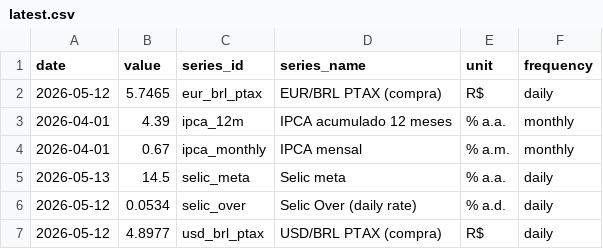
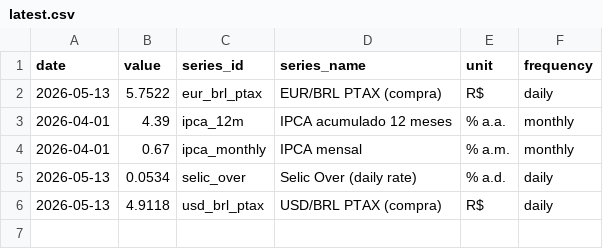
Before and after one commit to vinimabreu/bcb-data-pipeline, a CSV file: data/latest.csv, drawn as a sheet.

```diff
--- a/data/latest.csv
+++ b/data/latest.csv
@@ -1,7 +1,6 @@
 date,value,series_id,series_name,unit,frequency
-2026-05-12,5.7465,eur_brl_ptax,EUR/BRL PTAX (compra),R$,daily
+2026-05-13,5.7522,eur_brl_ptax,EUR/BRL PTAX (compra),R$,daily
 2026-04-01,4.39,ipca_12m,IPCA acumulado 12 meses,% a.a.,monthly
 2026-04-01,0.67,ipca_monthly,IPCA mensal,% a.m.,monthly
-2026-05-13,14.5,selic_meta,Selic meta,% a.a.,daily
-2026-05-12,0.0534,selic_over,Selic Over (daily rate),% a.d.,daily
-2026-05-12,4.8977,usd_brl_ptax,USD/BRL PTAX (compra),R$,daily
+2026-05-13,0.0534,selic_over,Selic Over (daily rate),% a.d.,daily
+2026-05-13,4.9118,usd_brl_ptax,USD/BRL PTAX (compra),R$,daily
```
Also changed, not shown: 1 other file.
